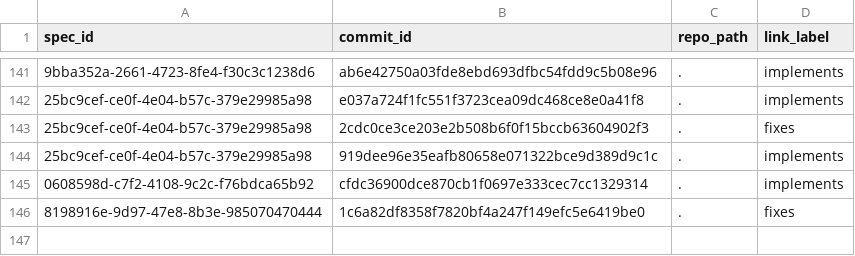
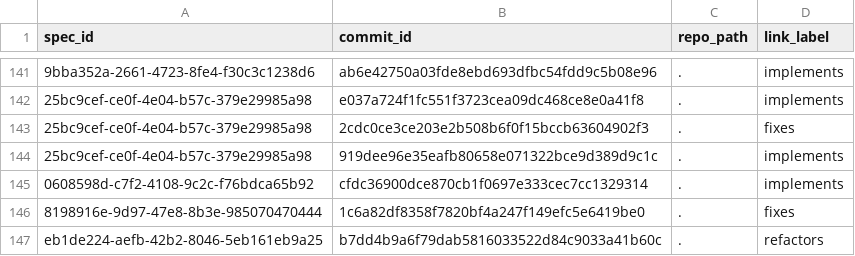
Before and after one commit to zamm-dev/zamm-golang-mvp-11, a CSV file: .zamm/commit-links.csv, drawn as a sheet; only a part is shown, gaps mark what is left out; the diff names each change by its address in the sheet, - before the commit and + after, or states it on an @@ line.

```diff
--- a/.zamm/commit-links.csv
+++ b/.zamm/commit-links.csv
+row 147: eb1de224-aefb-42b2-8046-5eb161eb9a25 | b7dd4b9a6f79dab5816033522d84c9033a41b60c | . | refactors
```
Also changed, not shown: .zamm/spec-links.csv, 1 other file.
